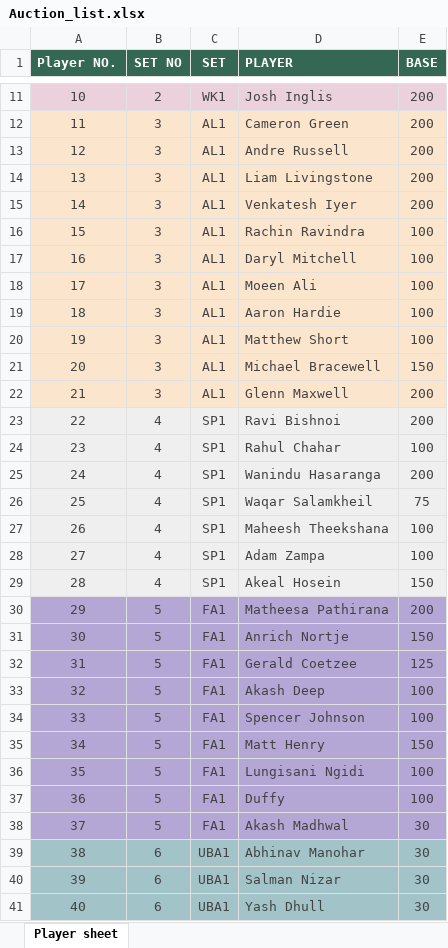
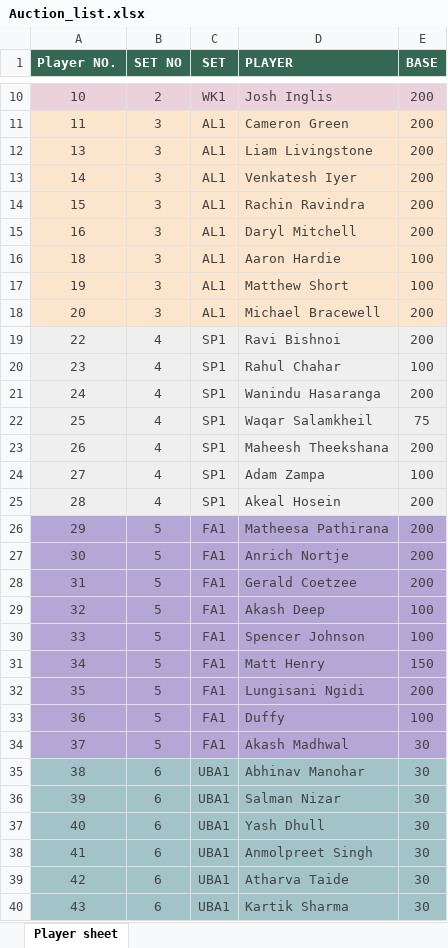
Before and after one commit to SubratDash67/iplauctionbot, an Excel workbook: Auction_list.xlsx, sheet Player sheet, drawn as a sheet; only a part is shown, gaps mark what is left out; the shorter side is filled out with more unchanged rows; values as stored, in another font and other column widths than the file's, no borders; table styles not drawn; removed rows and columns are numbered as before the commit, all else as after; the diff covers the shown part only; the diff names each change by its address in the sheet, - before the commit and + after, or states it on an @@ line.

Commit message:
feat: Enhance rollback functionality and improve auction completion notifications

```diff
--- a/Auction_list.xlsx (sheet Player sheet)
+++ b/Auction_list.xlsx (sheet Player sheet)
-row 13: 12 | 3 | AL1 | Andre Russell | 200
-E14:E15 (BASE): 100
+E14:E15 (BASE): 200
-row 18: 17 | 3 | AL1 | Moeen Ali | 100
-E18 (BASE): 150
+E18 (BASE): 200
-row 22: 21 | 3 | AL1 | Glenn Maxwell | 200
-E23 (BASE): 100
+E23 (BASE): 200
-E25 (BASE): 150
+E25 (BASE): 200
-E27 (BASE): 150
+E27 (BASE): 200
-E28 (BASE): 125
+E28 (BASE): 200
-E32 (BASE): 100
+E32 (BASE): 200
```
Also changed, not shown: 1 added row, 1 removed row and 16 edited cells elsewhere in this sheet, 2 other files.
